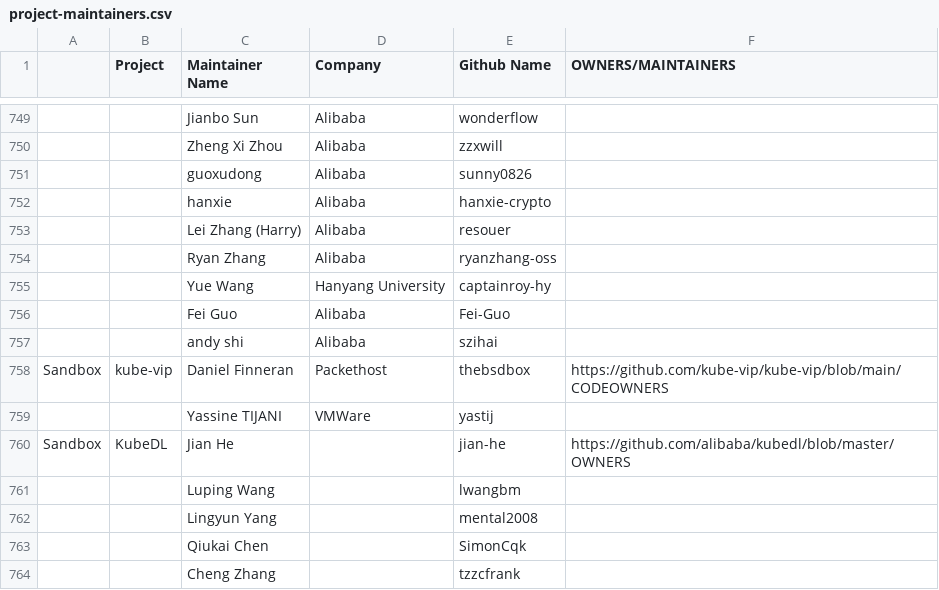
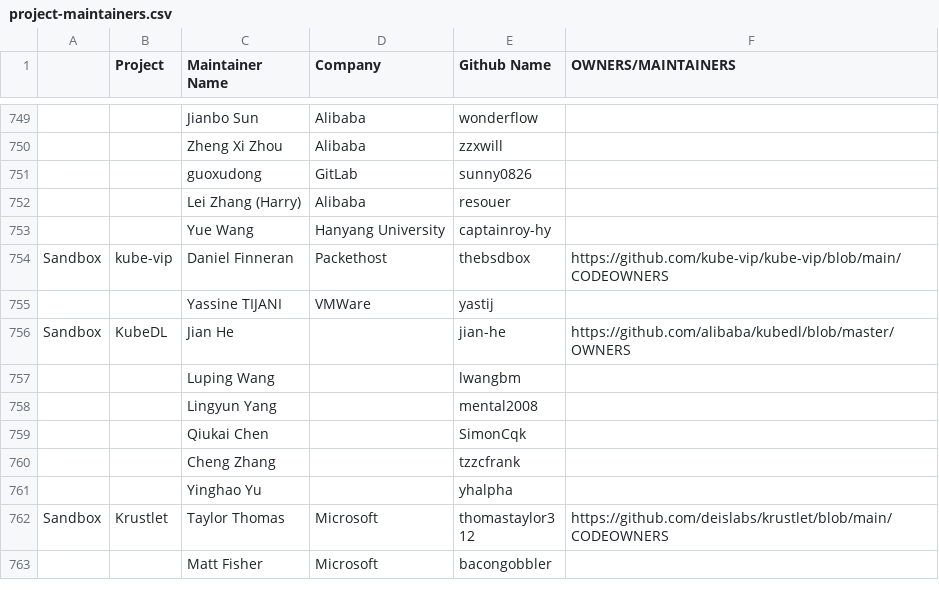
Before and after one commit to cncf/foundation, a CSV file: project-maintainers.csv, drawn as a sheet; only a part is shown, gaps mark what is left out; the shorter side is filled out with more unchanged rows; the diff names each change by its address in the sheet, - before the commit and + after, or states it on an @@ line.

Commit message:
Update project-maintainers.csv
The list is a bit outdated

```diff
--- a/project-maintainers.csv
+++ b/project-maintainers.csv
-D751 (Company): Alibaba
+D751 (Company): GitLab
-row 752:  |  | hanxie | Alibaba | hanxie-crypto
-row 754:  |  | Ryan Zhang | Alibaba | ryanzhang-oss
-row 756:  |  | Fei Guo | Alibaba | Fei-Guo
-row 757:  |  | andy shi | Alibaba | szihai
```
